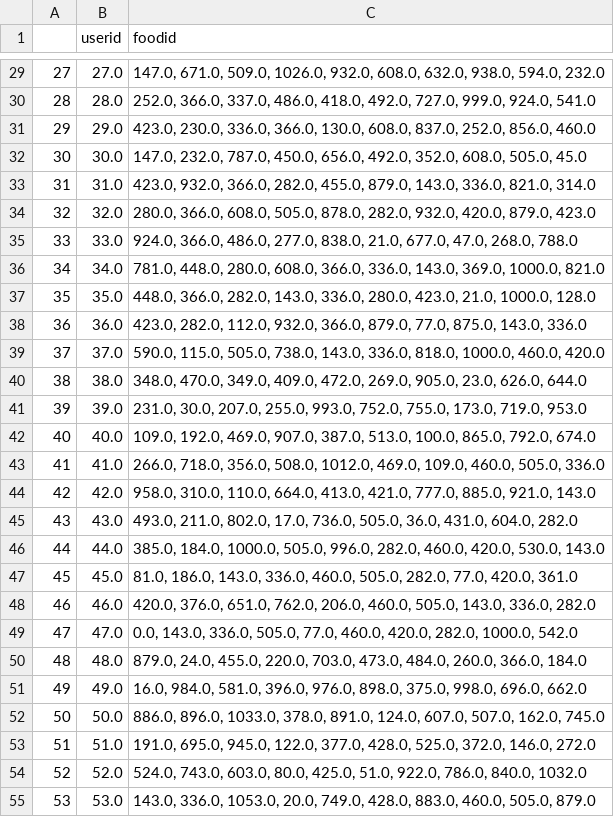
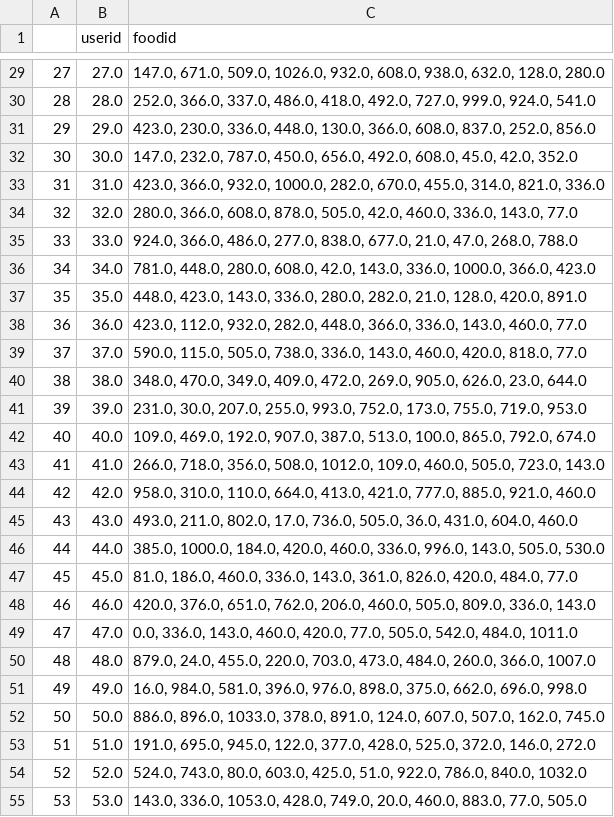
Before and after one commit to i-mprovising/Leteatgo, a CSV file: backend/Hybrid_predict.csv, drawn as a sheet; only a part is shown, gaps mark what is left out; the diff covers the shown part only.

```diff
--- a/backend/Hybrid_predict.csv
+++ b/backend/Hybrid_predict.csv
@@ -29,27 +29,27 @@
-27,27.0,"147.0, 671.0, 509.0, 1026.0, 932.0, 608.0, 632.0, 938.0, 594.0, 232.0"
+27,27.0,"147.0, 671.0, 509.0, 1026.0, 932.0, 608.0, 938.0, 632.0, 128.0, 280.0"
 28,28.0,"252.0, 366.0, 337.0, 486.0, 418.0, 492.0, 727.0, 999.0, 924.0, 541.0"
-29,29.0,"423.0, 230.0, 336.0, 366.0, 130.0, 608.0, 837.0, 252.0, 856.0, 460.0"
-30,30.0,"147.0, 232.0, 787.0, 450.0, 656.0, 492.0, 352.0, 608.0, 505.0, 45.0"
-31,31.0,"423.0, 932.0, 366.0, 282.0, 455.0, 879.0, 143.0, 336.0, 821.0, 314.0"
-32,32.0,"280.0, 366.0, 608.0, 505.0, 878.0, 282.0, 932.0, 420.0, 879.0, 423.0"
-33,33.0,"924.0, 366.0, 486.0, 277.0, 838.0, 21.0, 677.0, 47.0, 268.0, 788.0"
-34,34.0,"781.0, 448.0, 280.0, 608.0, 366.0, 336.0, 143.0, 369.0, 1000.0, 821.0"
-35,35.0,"448.0, 366.0, 282.0, 143.0, 336.0, 280.0, 423.0, 21.0, 1000.0, 128.0"
-36,36.0,"423.0, 282.0, 112.0, 932.0, 366.0, 879.0, 77.0, 875.0, 143.0, 336.0"
-37,37.0,"590.0, 115.0, 505.0, 738.0, 143.0, 336.0, 818.0, 1000.0, 460.0, 420.0"
-38,38.0,"348.0, 470.0, 349.0, 409.0, 472.0, 269.0, 905.0, 23.0, 626.0, 644.0"
-39,39.0,"231.0, 30.0, 207.0, 255.0, 993.0, 752.0, 755.0, 173.0, 719.0, 953.0"
-40,40.0,"109.0, 192.0, 469.0, 907.0, 387.0, 513.0, 100.0, 865.0, 792.0, 674.0"
-41,41.0,"266.0, 718.0, 356.0, 508.0, 1012.0, 469.0, 109.0, 460.0, 505.0, 336.0"
-42,42.0,"958.0, 310.0, 110.0, 664.0, 413.0, 421.0, 777.0, 885.0, 921.0, 143.0"
-43,43.0,"493.0, 211.0, 802.0, 17.0, 736.0, 505.0, 36.0, 431.0, 604.0, 282.0"
-44,44.0,"385.0, 184.0, 1000.0, 505.0, 996.0, 282.0, 460.0, 420.0, 530.0, 143.0"
-45,45.0,"81.0, 186.0, 143.0, 336.0, 460.0, 505.0, 282.0, 77.0, 420.0, 361.0"
-46,46.0,"420.0, 376.0, 651.0, 762.0, 206.0, 460.0, 505.0, 143.0, 336.0, 282.0"
-47,47.0,"0.0, 143.0, 336.0, 505.0, 77.0, 460.0, 420.0, 282.0, 1000.0, 542.0"
-48,48.0,"879.0, 24.0, 455.0, 220.0, 703.0, 473.0, 484.0, 260.0, 366.0, 184.0"
-49,49.0,"16.0, 984.0, 581.0, 396.0, 976.0, 898.0, 375.0, 998.0, 696.0, 662.0"
+29,29.0,"423.0, 230.0, 336.0, 448.0, 130.0, 366.0, 608.0, 837.0, 252.0, 856.0"
+30,30.0,"147.0, 232.0, 787.0, 450.0, 656.0, 492.0, 608.0, 45.0, 42.0, 352.0"
+31,31.0,"423.0, 366.0, 932.0, 1000.0, 282.0, 670.0, 455.0, 314.0, 821.0, 336.0"
+32,32.0,"280.0, 366.0, 608.0, 878.0, 505.0, 42.0, 460.0, 336.0, 143.0, 77.0"
+33,33.0,"924.0, 366.0, 486.0, 277.0, 838.0, 677.0, 21.0, 47.0, 268.0, 788.0"
+34,34.0,"781.0, 448.0, 280.0, 608.0, 42.0, 143.0, 336.0, 1000.0, 366.0, 423.0"
+35,35.0,"448.0, 423.0, 143.0, 336.0, 280.0, 282.0, 21.0, 128.0, 420.0, 891.0"
+36,36.0,"423.0, 112.0, 932.0, 282.0, 448.0, 366.0, 336.0, 143.0, 460.0, 77.0"
+37,37.0,"590.0, 115.0, 505.0, 738.0, 336.0, 143.0, 460.0, 420.0, 818.0, 77.0"
+38,38.0,"348.0, 470.0, 349.0, 409.0, 472.0, 269.0, 905.0, 626.0, 23.0, 644.0"
+39,39.0,"231.0, 30.0, 207.0, 255.0, 993.0, 752.0, 173.0, 755.0, 719.0, 953.0"
+40,40.0,"109.0, 469.0, 192.0, 907.0, 387.0, 513.0, 100.0, 865.0, 792.0, 674.0"
+41,41.0,"266.0, 718.0, 356.0, 508.0, 1012.0, 109.0, 460.0, 505.0, 723.0, 143.0"
+42,42.0,"958.0, 310.0, 110.0, 664.0, 413.0, 421.0, 777.0, 885.0, 921.0, 460.0"
+43,43.0,"493.0, 211.0, 802.0, 17.0, 736.0, 505.0, 36.0, 431.0, 604.0, 460.0"
+44,44.0,"385.0, 1000.0, 184.0, 420.0, 460.0, 336.0, 996.0, 143.0, 505.0, 530.0"
+45,45.0,"81.0, 186.0, 460.0, 336.0, 143.0, 361.0, 826.0, 420.0, 484.0, 77.0"
+46,46.0,"420.0, 376.0, 651.0, 762.0, 206.0, 460.0, 505.0, 809.0, 336.0, 143.0"
+47,47.0,"0.0, 336.0, 143.0, 460.0, 420.0, 77.0, 505.0, 542.0, 484.0, 1011.0"
+48,48.0,"879.0, 24.0, 455.0, 220.0, 703.0, 473.0, 484.0, 260.0, 366.0, 1007.0"
+49,49.0,"16.0, 984.0, 581.0, 396.0, 976.0, 898.0, 375.0, 662.0, 696.0, 998.0"
 50,50.0,"886.0, 896.0, 1033.0, 378.0, 891.0, 124.0, 607.0, 507.0, 162.0, 745.0"
 51,51.0,"191.0, 695.0, 945.0, 122.0, 377.0, 428.0, 525.0, 372.0, 146.0, 272.0"
-52,52.0,"524.0, 743.0, 603.0, 80.0, 425.0, 51.0, 922.0, 786.0, 840.0, 1032.0"
-53,53.0,"143.0, 336.0, 1053.0, 20.0, 749.0, 428.0, 883.0, 460.0, 505.0, 879.0"
+52,52.0,"524.0, 743.0, 80.0, 603.0, 425.0, 51.0, 922.0, 786.0, 840.0, 1032.0"
+53,53.0,"143.0, 336.0, 1053.0, 428.0, 749.0, 20.0, 460.0, 883.0, 77.0, 505.0"
```
Also changed, not shown: 1 added row and 65 edited cells elsewhere in this file, backend/prefer.csv, 32 other files.
